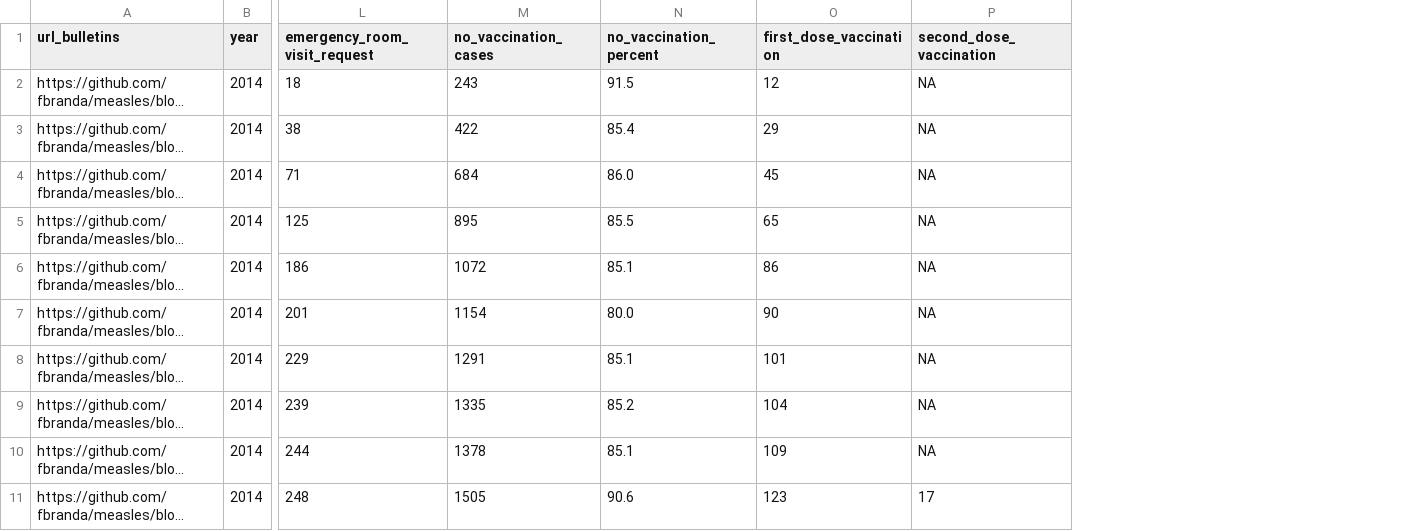
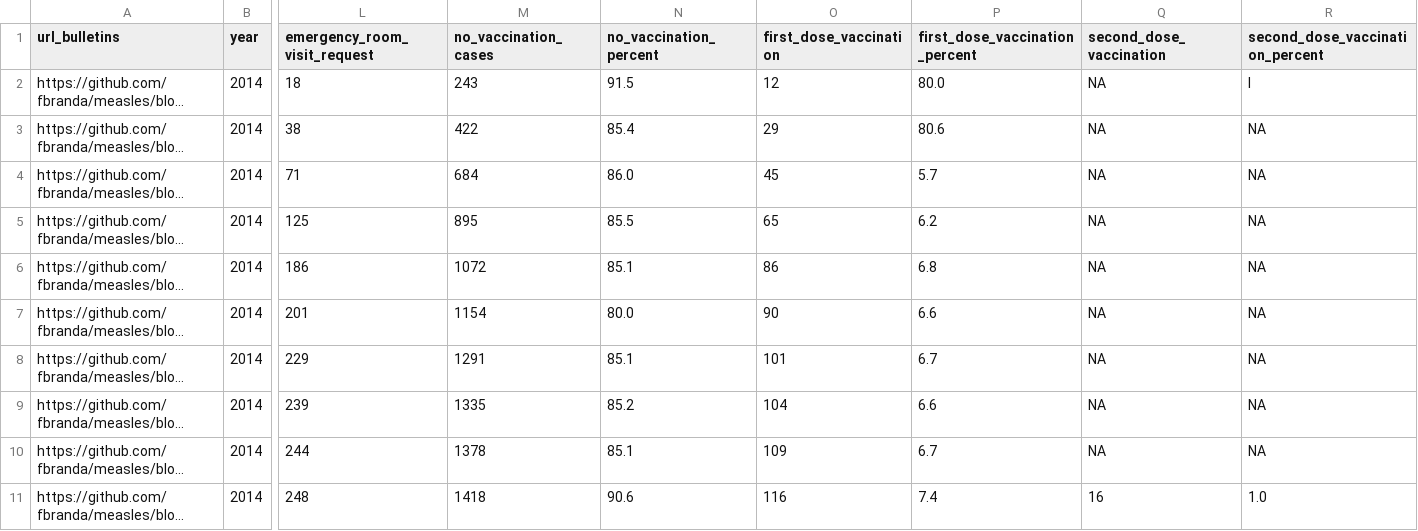
Before and after one commit to ssawant-rsc/measles, a CSV file: Italy/2014/surveillance/measles-ita-national-trend-2014.csv, drawn as a sheet; only a part is shown, gaps mark what is left out; long unchanged cells end in …; addresses are those after the commit; the diff names each change by its address in the sheet, - before the commit and + after, or states it on an @@ line.

Commit message:
Add files via upload

```diff
--- a/Italy/2014/surveillance/measles-ita-national-trend-2014.csv
+++ b/Italy/2014/surveillance/measles-ita-national-trend-2014.csv
+column P (first_dose_vaccination_percent), rows 2-11: 80.0 | 80.6 | 5.7 | 6.2 | 6.8 | 6.6 | 6.7 | 6.6 | 6.7 | 7.4
+column R (second_dose_vaccination_percent), rows 2-11: l | NA | NA | NA | NA | NA | NA | NA | NA | 1.0
-M11 (no_vaccination_cases): 1505
+M11 (no_vaccination_cases): 1418
-O11 (first_dose_vaccination): 123
+O11 (first_dose_vaccination): 116
-Q11 (second_dose_vaccination): 17
+Q11 (second_dose_vaccination): 16
```
